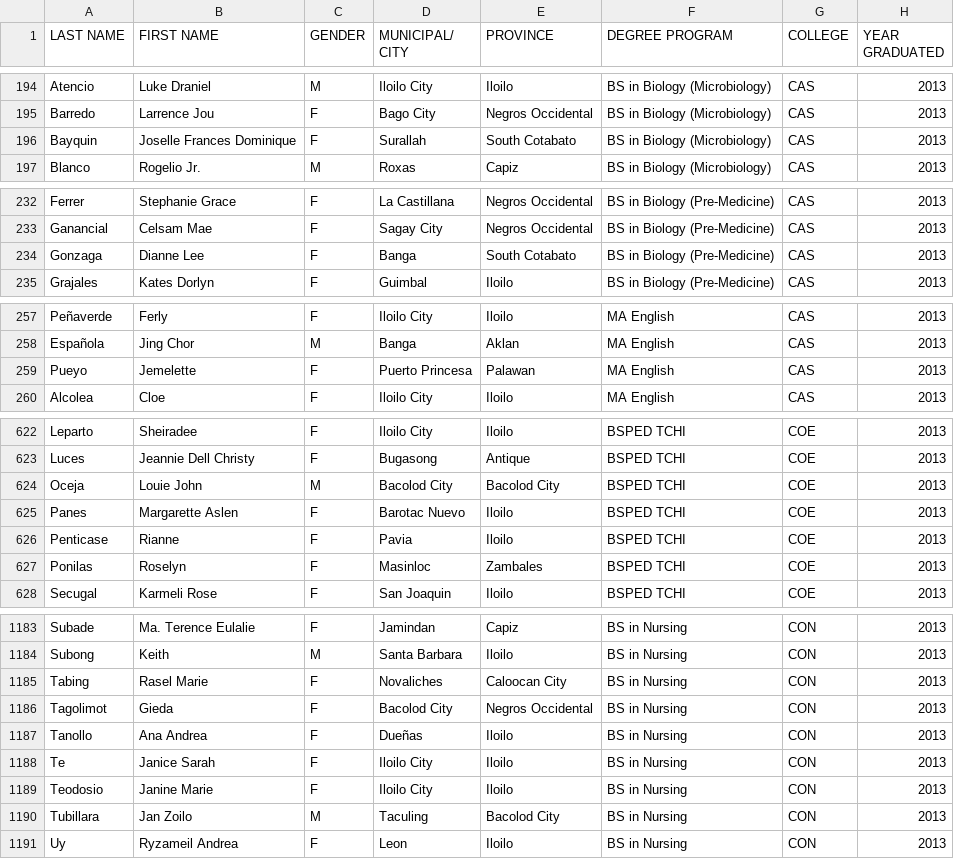
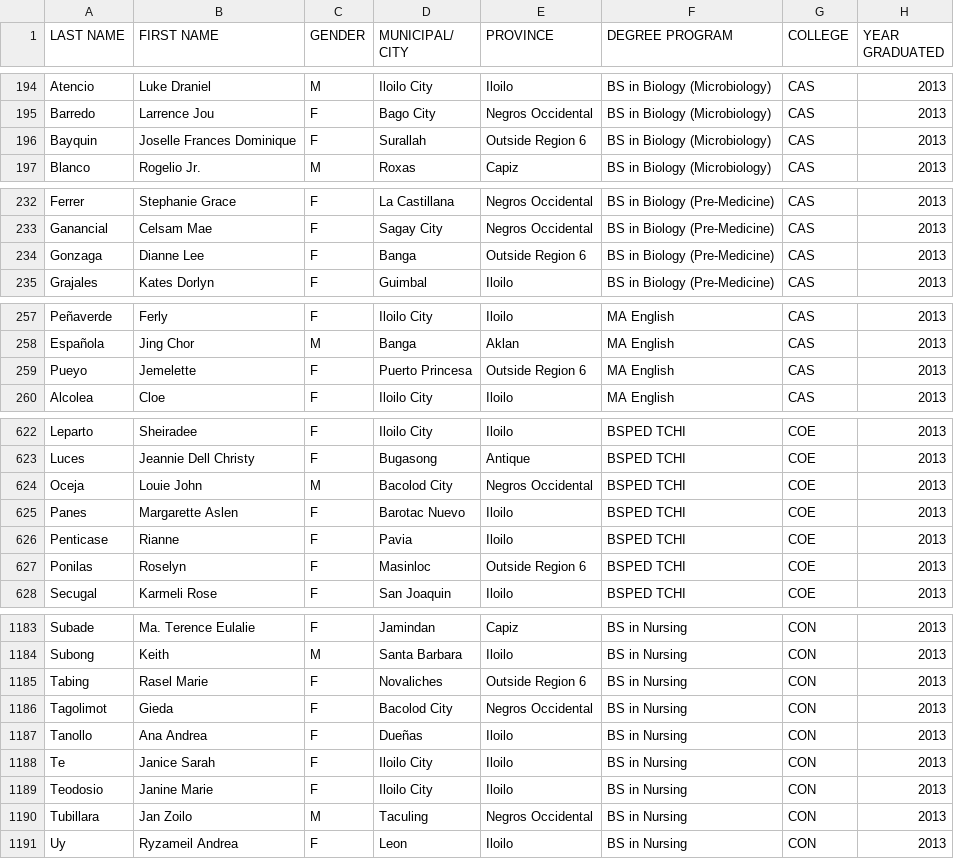
Before and after one commit to louiecervantes/wvsu-alumni-dashboard, a CSV file: 2013-main.csv, drawn as a sheet; only a part is shown, gaps mark what is left out; the diff covers the shown part only.

Commit message:
save changes

```diff
--- a/2013-main.csv
+++ b/2013-main.csv
@@ -195,3 +195,3 @@ Atencio,Luke Draniel,M,Iloilo City,Iloilo,BS in Biology (Microbiology),CAS,2013
 Barredo,Larrence Jou,F,Bago City,Negros Occidental,BS in Biology (Microbiology),CAS,2013
-Bayquin,Joselle Frances Dominique,F,Surallah,South Cotabato,BS in Biology (Microbiology),CAS,2013
+Bayquin,Joselle Frances Dominique,F,Surallah,Outside Region 6,BS in Biology (Microbiology),CAS,2013
 Blanco,Rogelio Jr.,M,Roxas,Capiz,BS in Biology (Microbiology),CAS,2013
@@ -233,3 +233,3 @@ Ferrer,Stephanie Grace,F,La Castillana,Negros Occidental,BS in Biology (Pre-Medi
 Ganancial,Celsam Mae,F,Sagay City,Negros Occidental,BS in Biology (Pre-Medicine),CAS,2013
-Gonzaga,Dianne Lee,F,Banga,South Cotabato,BS in Biology (Pre-Medicine),CAS,2013
+Gonzaga,Dianne Lee,F,Banga,Outside Region 6,BS in Biology (Pre-Medicine),CAS,2013
 Grajales,Kates Dorlyn,F,Guimbal,Iloilo,BS in Biology (Pre-Medicine),CAS,2013
@@ -258,3 +258,3 @@ Peñaverde,Ferly,F,Iloilo City,Iloilo,MA English,CAS,2013
 Española,Jing Chor ,M,Banga,Aklan,MA English,CAS,2013
-Pueyo,Jemelette,F,Puerto Princesa,Palawan,MA English,CAS,2013
+Pueyo,Jemelette,F,Puerto Princesa,Outside Region 6,MA English,CAS,2013
 Alcolea,Cloe,F,Iloilo City,Iloilo,MA English,CAS,2013
@@ -623,6 +623,6 @@ Leparto,Sheiradee,F,Iloilo City,Iloilo,BSPED TCHI,COE,2013
 Luces,Jeannie Dell Christy,F,Bugasong,Antique,BSPED TCHI,COE,2013
-Oceja,Louie John,M,Bacolod City,Bacolod City,BSPED TCHI,COE,2013
+Oceja,Louie John,M,Bacolod City,Negros Occidental,BSPED TCHI,COE,2013
 Panes,Margarette Aslen,F,Barotac Nuevo,Iloilo,BSPED TCHI,COE,2013
 Penticase,Rianne,F,Pavia,Iloilo,BSPED TCHI,COE,2013
-Ponilas,Roselyn,F,Masinloc,Zambales,BSPED TCHI,COE,2013
+Ponilas,Roselyn,F,Masinloc,Outside Region 6,BSPED TCHI,COE,2013
 Secugal,Karmeli Rose,F,San Joaquin,Iloilo,BSPED TCHI,COE,2013
@@ -1184,3 +1184,3 @@ Subade,Ma. Terence Eulalie,F,Jamindan,Capiz,BS in Nursing,CON,2013
 Subong,Keith,M,Santa Barbara,Iloilo,BS in Nursing,CON,2013
-Tabing,Rasel Marie,F,Novaliches ,Caloocan City,BS in Nursing,CON,2013
+Tabing,Rasel Marie,F,Novaliches ,Outside Region 6,BS in Nursing,CON,2013
 Tagolimot,Gieda,F,Bacolod City,Negros Occidental,BS in Nursing,CON,2013
@@ -1189,3 +1189,3 @@ Te,Janice Sarah,F,Iloilo City,Iloilo,BS in Nursing,CON,2013
 Teodosio,Janine Marie,F,Iloilo City,Iloilo,BS in Nursing,CON,2013
-Tubillara,Jan Zoilo,M,Taculing,Bacolod City,BS in Nursing,CON,2013
+Tubillara,Jan Zoilo,M,Taculing,Negros Occidental,BS in Nursing,CON,2013
 Uy,Ryzameil Andrea,F,Leon,Iloilo,BS in Nursing,CON,2013
```
Also changed, not shown: 16 edited cells elsewhere in this file.
